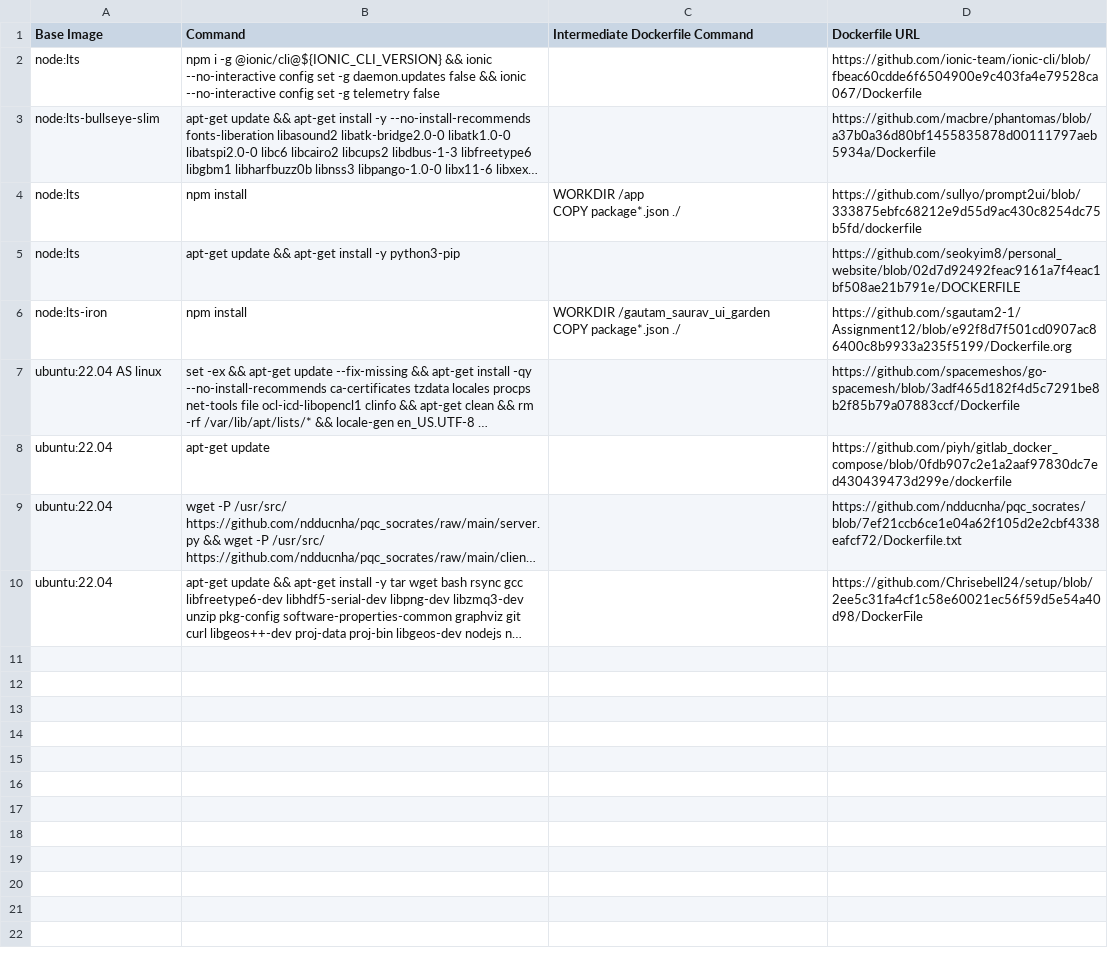
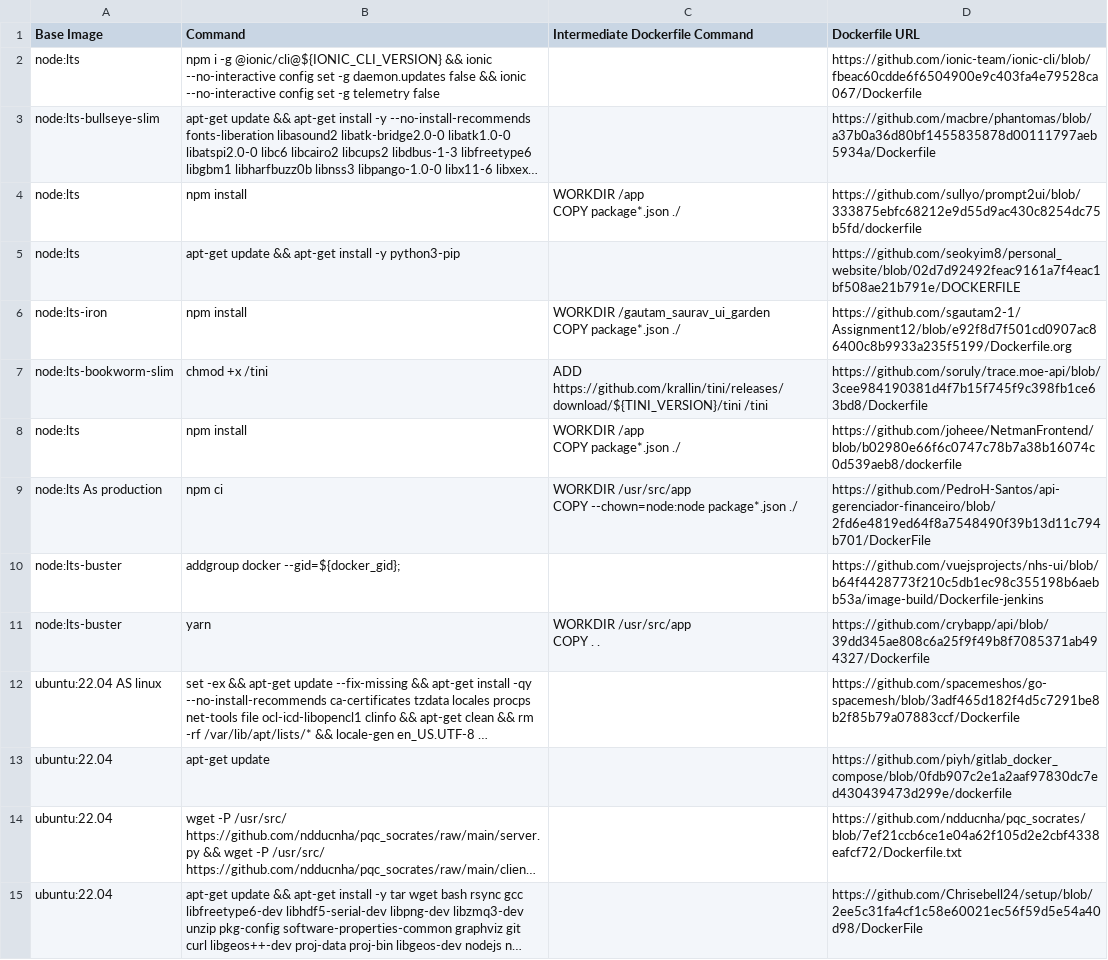
Before and after one commit to satackey/starlight, a CSV file: scripts/dockerfile_commands_10_first.csv, drawn as a sheet; only a part is shown; long unchanged cells end in …; ↵ is a line break in a cell; the diff covers the shown part only; the diff names each change by its address in the sheet, - before the commit and + after, or states it on an @@ line.

```diff
--- a/scripts/dockerfile_commands_10_first.csv
+++ b/scripts/dockerfile_commands_10_first.csv
+row 7: node:lts-bookworm-slim | chmod +x /tini | ADD https://github.com/krallin/tini/releases/download/${TINI_VERSION}/tini /tini | https://github.com/soruly/trace.moe-api/blob/3cee984190381d4f7b15f745f9c398fb1ce63bd8/Dockerfile
+row 8: node:lts | npm install | WORKDIR /app ↵ COPY package*.json ./ | https://github.com/joheee/NetmanFrontend/blob/b02980e66f6c0747c78b7a38b16074c0d539aeb8/dockerfile
+row 9: node:lts As production | npm ci | WORKDIR /usr/src/app ↵ COPY --chown=node:node package*.json ./ | https://github.com/PedroH-Santos/api-gerenciador-financeiro/blob/2fd6e4819ed64f8a7548490f39b13d11c794b701/DockerFile
+row 10: node:lts-buster | addgroup docker --gid=${docker_gid}; |  | https://github.com/vuejsprojects/nhs-ui/blob/b64f4428773f210c5db1ec98c355198b6aebb53a/image-build/Dockerfile-jenkins
+row 11: node:lts-buster | yarn | WORKDIR /usr/src/app ↵ COPY . . | https://github.com/crybapp/api/blob/39dd345ae808c6a25f9f49b8f7085371ab494327/Dockerfile
```
Also changed, not shown: 5 added rows elsewhere in this file, 1 other file.
